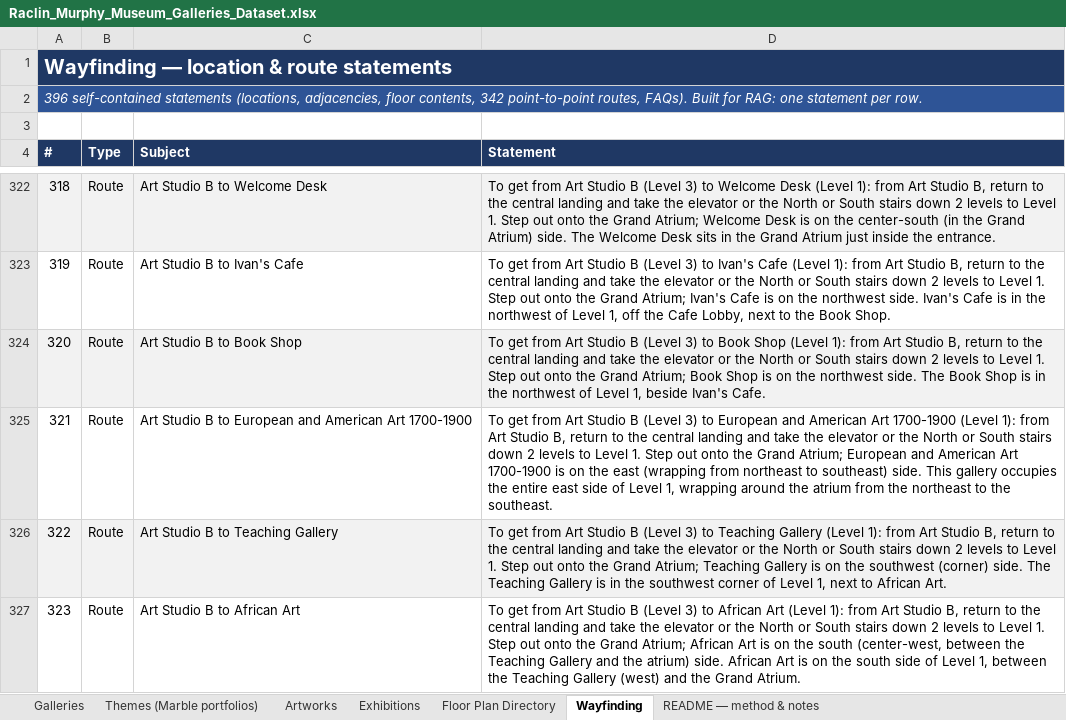
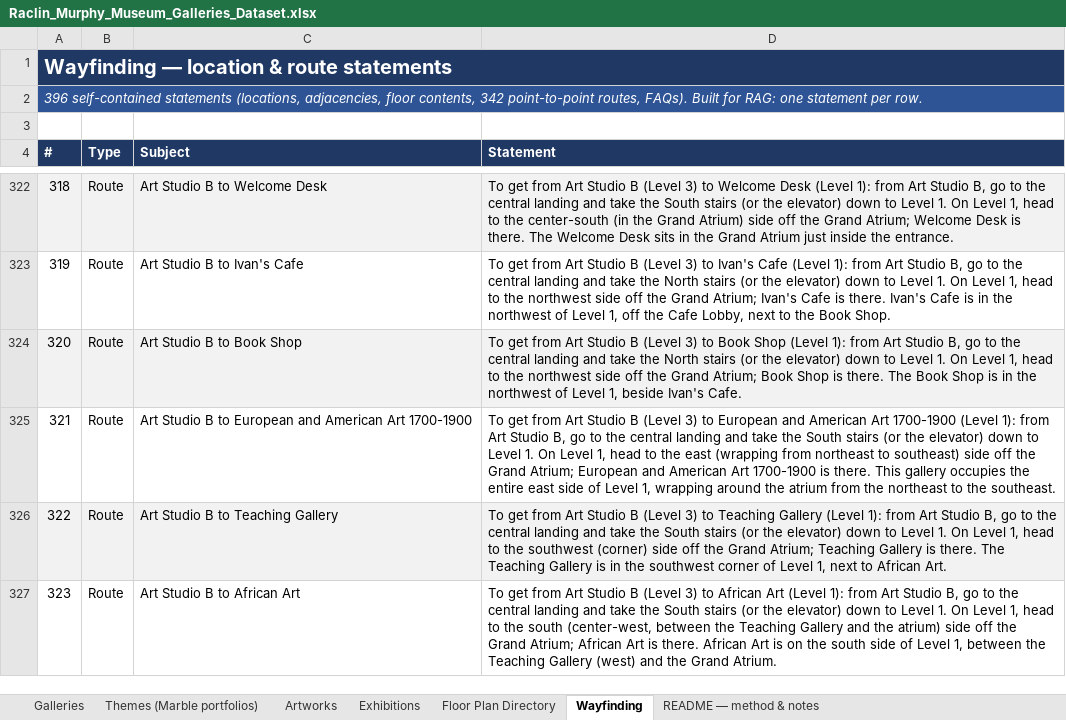
Before and after one commit to JackOwens38/AgenticAIFinal, an Excel workbook: data/Raclin_Murphy_Museum_Galleries_Dataset.xlsx, sheet Wayfinding, drawn as a sheet; only a part is shown, gaps mark what is left out; values as stored, in another font and other column widths than the file's, no borders; the diff covers the shown part only; the diff names each change by its address in the sheet, - before the commit and + after, or states it on an @@ line.

```diff
--- a/data/Raclin_Murphy_Museum_Galleries_Dataset.xlsx (sheet Wayfinding)
+++ b/data/Raclin_Murphy_Museum_Galleries_Dataset.xlsx (sheet Wayfinding)
-D322 (Statement): …Studio B, return to the central landing and take the elevator or the North or South stairs down 2 levels to Level 1. Step out onto the Grand Atrium; Welcome Desk is on the center-south (in the Grand Atrium) side. The Welcome…
+D322 (Statement): …Studio B, go to the central landing and take the South stairs (or the elevator) down to Level 1. On Level 1, head to the center-south (in the Grand Atrium) side off the Grand Atrium; Welcome Desk is there. The Welcome…
-D323 (Statement): …Studio B, return to the central landing and take the elevator or the North or South stairs down 2 levels to Level 1. Step out onto the Grand Atrium; Ivan's Cafe is on the northwest side. Ivan's Cafe…
+D323 (Statement): …Studio B, go to the central landing and take the North stairs (or the elevator) down to Level 1. On Level 1, head to the northwest side off the Grand Atrium; Ivan's Cafe is there. Ivan's Cafe…
-D324 (Statement): …Studio B, return to the central landing and take the elevator or the North or South stairs down 2 levels to Level 1. Step out onto the Grand Atrium; Book Shop is on the northwest side. The Book…
+D324 (Statement): …Studio B, go to the central landing and take the North stairs (or the elevator) down to Level 1. On Level 1, head to the northwest side off the Grand Atrium; Book Shop is there. The Book…
-D325 (Statement): …Studio B, return to the central landing and take the elevator or the North or South stairs down 2 levels to Level 1. Step out onto the Grand Atrium; European and American Art 1700-1900 is on the east (wrapping from northeast to southeast) side. This gallery…
+D325 (Statement): …Studio B, go to the central landing and take the South stairs (or the elevator) down to Level 1. On Level 1, head to the east (wrapping from northeast to southeast) side off the Grand Atrium; European and American Art 1700-1900 is there. This gallery…
-D326 (Statement): …Studio B, return to the central landing and take the elevator or the North or South stairs down 2 levels to Level 1. Step out onto the Grand Atrium; Teaching Gallery is on the southwest (corner) side. The Teaching…
+D326 (Statement): …Studio B, go to the central landing and take the South stairs (or the elevator) down to Level 1. On Level 1, head to the southwest (corner) side off the Grand Atrium; Teaching Gallery is there. The Teaching…
-D327 (Statement): …Studio B, return to the central landing and take the elevator or the North or South stairs down 2 levels to Level 1. Step out onto the Grand Atrium; African Art is on the south (center-west, between the Teaching Gallery and the atrium) side. African Art…
+D327 (Statement): …Studio B, go to the central landing and take the South stairs (or the elevator) down to Level 1. On Level 1, head to the south (center-west, between the Teaching Gallery and the atrium) side off the Grand Atrium; African Art is there. African Art…
```
Also changed, not shown: 244 edited cells elsewhere in this sheet, sheet Artworks, sheet README — method & notes.
